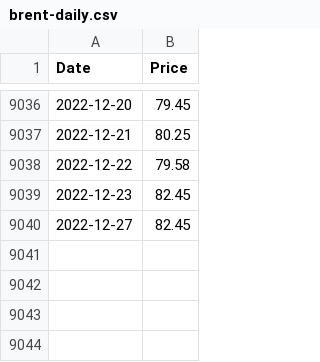
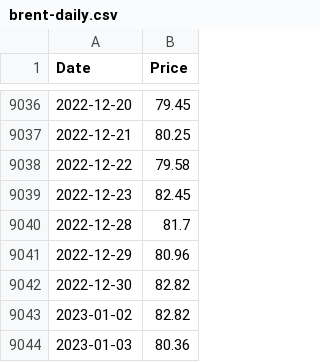
Before and after one commit to datasets/oil-prices, a CSV file: data/brent-daily.csv, drawn as a sheet; only a part is shown, gaps mark what is left out.

```diff
--- a/data/brent-daily.csv
+++ b/data/brent-daily.csv
@@ -9039,2 +9039,6 @@ Date,Price
 2022-12-23,82.45
-2022-12-27,82.45
+2022-12-28,81.7
+2022-12-29,80.96
+2022-12-30,82.82
+2023-01-02,82.82
+2023-01-03,80.36
```
Also changed, not shown: data/brent-monthly.csv, data/brent-weekly.csv, 6 other files.
